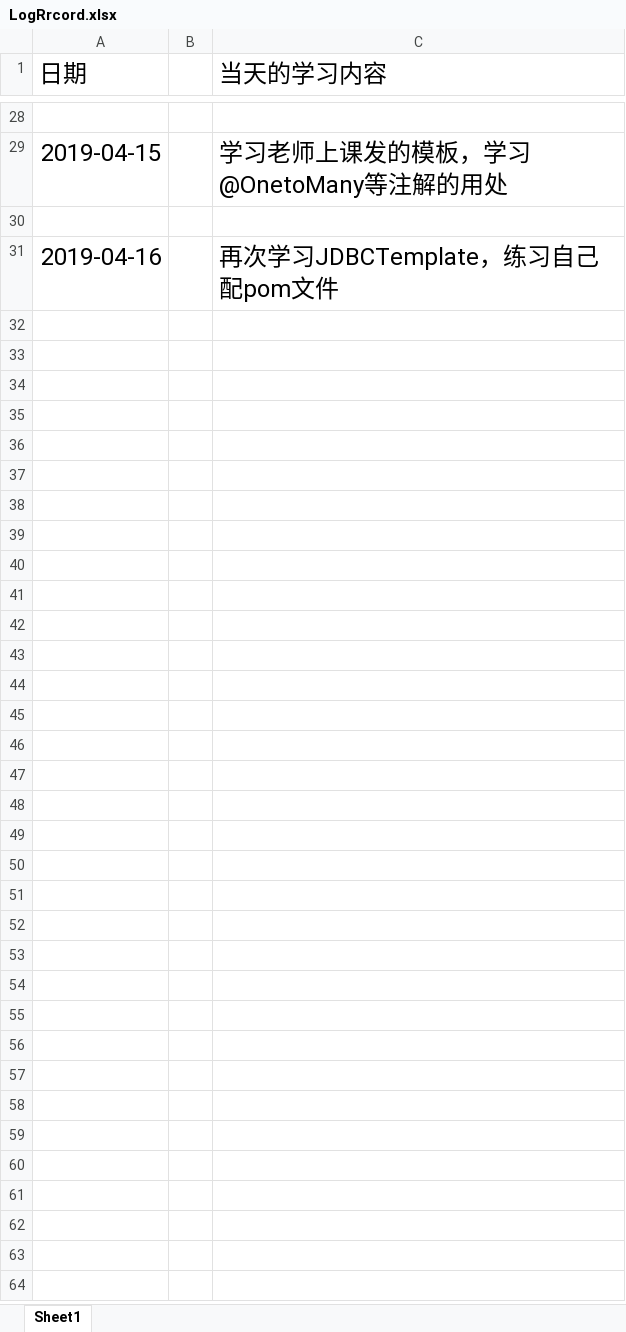
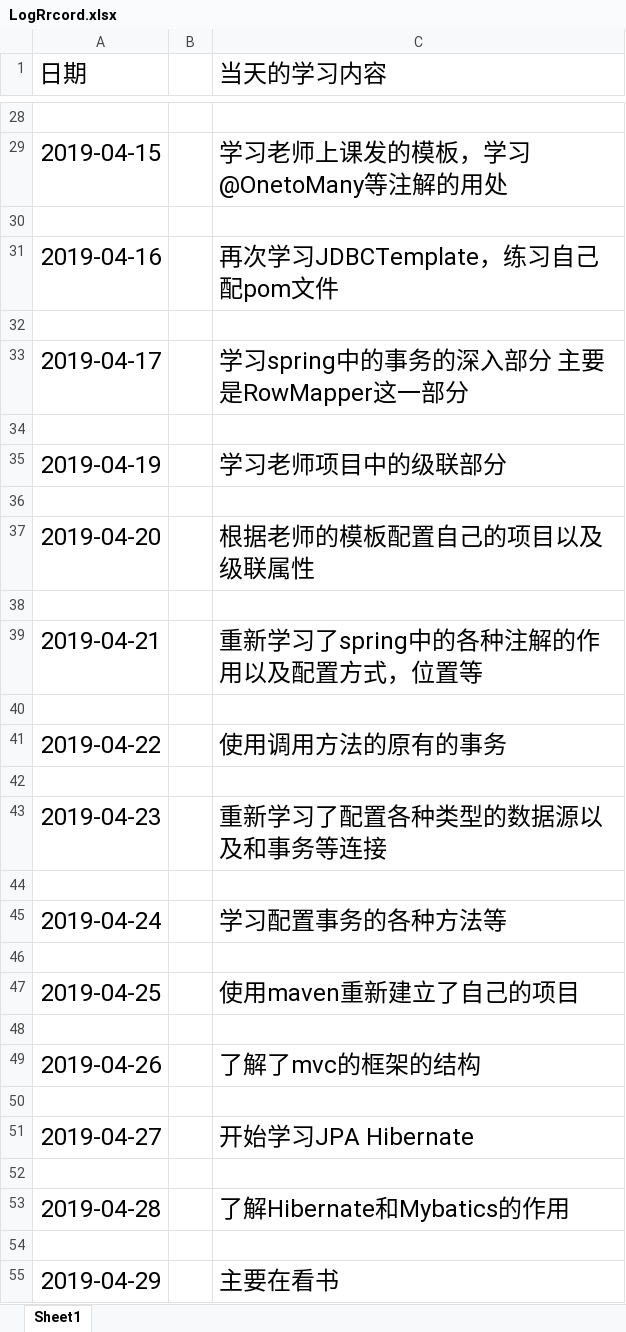
Before and after one commit to ly934060690/OSALS, an Excel workbook: 201708044216LBW/LogRrcord.xlsx, sheet Sheet1, drawn as a sheet; only a part is shown, gaps mark what is left out; values as stored, in another font and other column widths than the file's, no borders; the diff names each change by its address in the sheet, - before the commit and + after, or states it on an @@ line.

Commit message:
Add files via upload

```diff
--- a/201708044216LBW/LogRrcord.xlsx (sheet Sheet1)
+++ b/201708044216LBW/LogRrcord.xlsx (sheet Sheet1)
+row 32: (empty)
+row 33: 2019-04-17 |  | 学习spring中的事务的深入部分 主要是RowMapper这一部分
+row 34: (empty)
+row 35: 2019-04-19 |  | 学习老师项目中的级联部分
+row 36: (empty)
+row 37: 2019-04-20 |  | 根据老师的模板配置自己的项目以及级联属性
+row 38: (empty)
+row 39: 2019-04-21 |  | 重新学习了spring中的各种注解的作用以及配置方式，位置等
+row 40: (empty)
+row 41: 2019-04-22 |  | 使用调用方法的原有的事务
+row 42: (empty)
+row 43: 2019-04-23 |  | 重新学习了配置各种类型的数据源以及和事务等连接
+row 44: (empty)
+row 45: 2019-04-24 |  | 学习配置事务的各种方法等
+row 46: (empty)
+row 47: 2019-04-25 |  | 使用maven重新建立了自己的项目
+row 48: (empty)
+row 49: 2019-04-26 |  | 了解了mvc的框架的结构
+row 50: (empty)
+row 51: 2019-04-27 |  | 开始学习JPA Hibernate
+row 52: (empty)
+row 53: 2019-04-28 |  | 了解Hibernate和Mybatics的作用
+row 54: (empty)
+row 55: 2019-04-29 |  | 主要在看书
```
